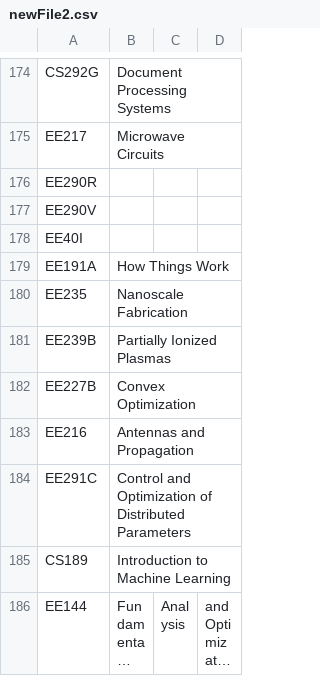
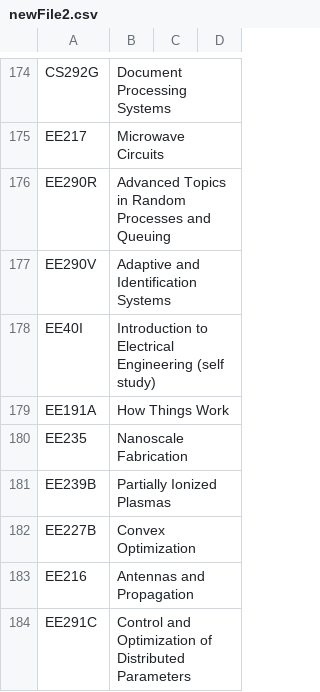
Before and after one commit to saasbook/CS169_Great_Course_Guide, a CSV file: newFile2.csv, drawn as a sheet; only a part is shown, gaps mark what is left out; the shorter side is filled out with more unchanged rows; long unchanged cells end in ….

Commit message:
Finished courses

```diff
--- a/newFile2.csv
+++ b/newFile2.csv
@@ -175,5 +175,5 @@ CS292G,Document Processing Systems
 EE217,Microwave Circuits
-EE290R,
-EE290V,
-EE40I,
+EE290R,Advanced Topics in Random Processes and Queuing
+EE290V,Adaptive and Identification Systems
+EE40I,Introduction to Electrical Engineering (self study)
 EE191A,How Things Work
```
